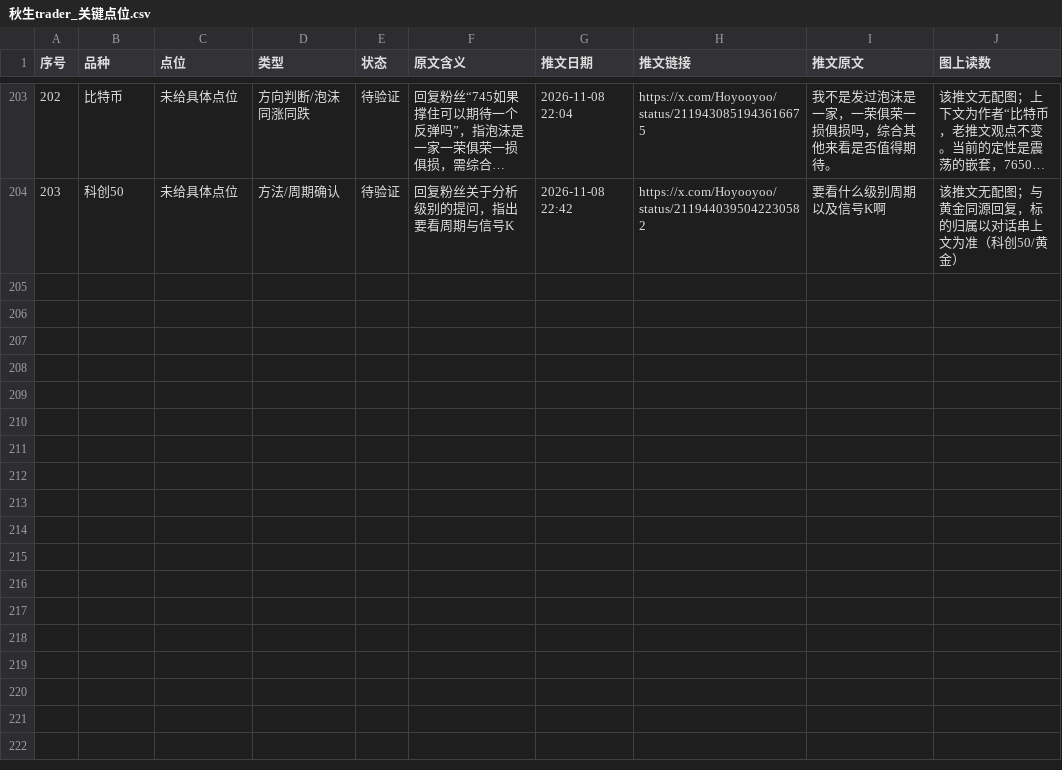
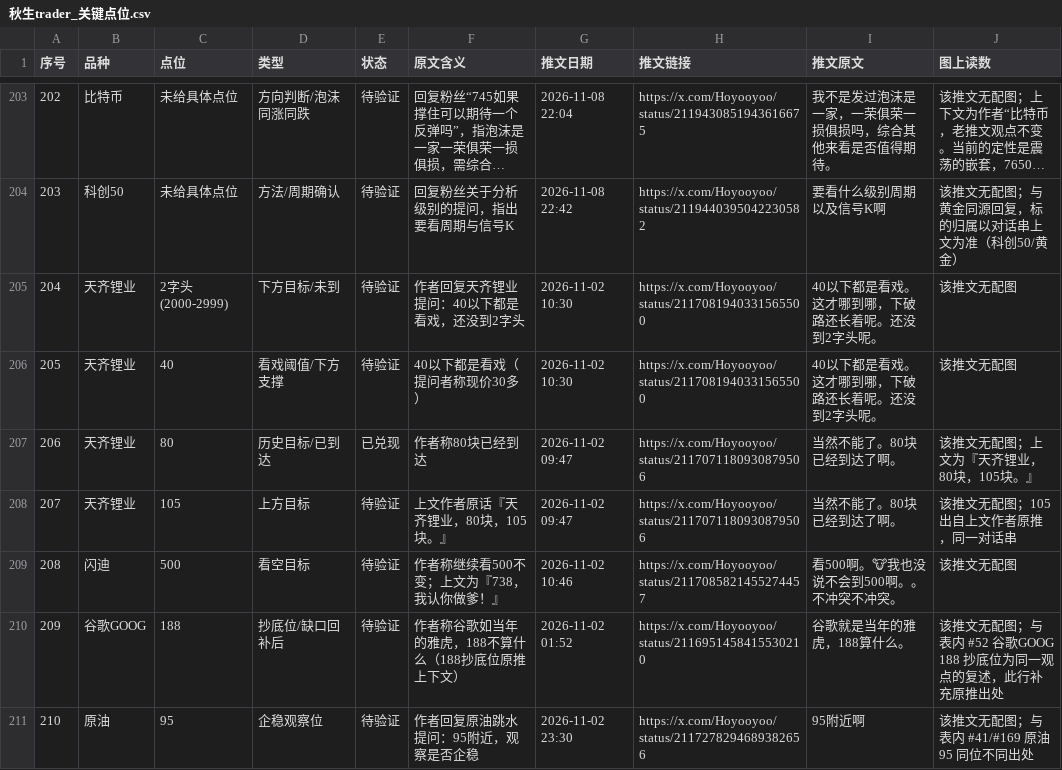
Before and after one commit to jianzhishuai/qiusheng-levels, a CSV file: 秋生trader_关键点位.csv, drawn as a sheet; only a part is shown, gaps mark what is left out; long unchanged cells end in …; the diff covers the shown part only; the diff names each change by its address in the sheet, - before the commit and + after, or states it on an @@ line.

Commit message:
Update 秋生trader_关键点位.csv

```diff
--- a/秋生trader_关键点位.csv
+++ b/秋生trader_关键点位.csv
+row 205: 204 | 天齐锂业 | 2字头(2000-2999) | 下方目标/未到 | 待验证 | 作者回复天齐锂业提问：40以下都是看戏，还没到2字头 | 2026-11-02 10:30 | https://x.com/Hoyooyoo/status/2117081940331565500 | 40以下都是看戏。这才哪到哪，下破路还长着呢。还没到2字头呢。 | 该推文无配图
+row 206: 205 | 天齐锂业 | 40 | 看戏阈值/下方支撑 | 待验证 | 40以下都是看戏（提问者称现价30多） | 2026-11-02 10:30 | https://x.com/Hoyooyoo/status/2117081940331565500 | 40以下都是看戏。这才哪到哪，下破路还长着呢。还没到2字头呢。 | 该推文无配图
+row 207: 206 | 天齐锂业 | 80 | 历史目标/已到达 | 已兑现 | 作者称80块已经到达 | 2026-11-02 09:47 | https://x.com/Hoyooyoo/status/2117071180930879506 | 当然不能了。80块已经到达了啊。 | 该推文无配图；上文为『天齐锂业，80块，105块。』
+row 208: 207 | 天齐锂业 | 105 | 上方目标 | 待验证 | 上文作者原话『天齐锂业，80块，105块。』 | 2026-11-02 09:47 | https://x.com/Hoyooyoo/status/2117071180930879506 | 当然不能了。80块已经到达了啊。 | 该推文无配图；105 出自上文作者原推，同一对话串
+row 209: 208 | 闪迪 | 500 | 看空目标 | 待验证 | 作者称继续看500不变；上文为『738，我认你做爹！』 | 2026-11-02 10:46 | https://x.com/Hoyooyoo/status/2117085821455274457 | 看500啊。🐮我也没说不会到500啊。。不冲突不冲突。 | 该推文无配图
+row 210: 209 | 谷歌GOOG | 188 | 抄底位/缺口回补后 | 待验证 | 作者称谷歌如当年的雅虎，188不算什么（188抄底位原推上下文） | 2026-11-02 01:52 | https://x.com/Hoyooyoo/status/2116951458415530210 | 谷歌就是当年的雅虎，188算什么。 | 该推文无配图；与表内 #52 谷歌GOOG 188 抄底位为同一观点的复述，此行补充原推出处
+row 211: 210 | 原油 | 95 | 企稳观察位 | 待验证 | 作者回复原油跳水提问：95附近，观察是否企稳 | 2026-11-02 23:30 | https://x.com/Hoyooyoo/status/2117278294689382656 | 95附近啊 | 该推文无配图；与表内 #41/#169 原油95 同位不同出处
```
Also changed, not shown: 7 added rows and 3 edited cells elsewhere in this file.
